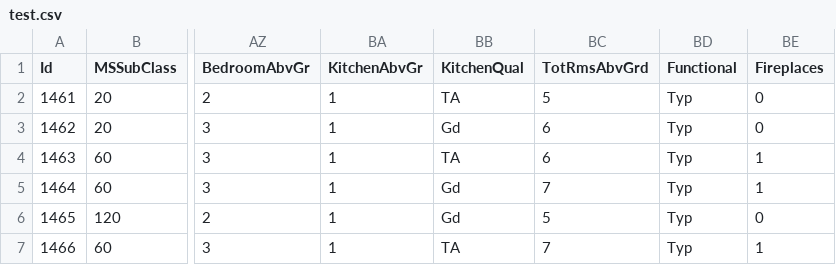
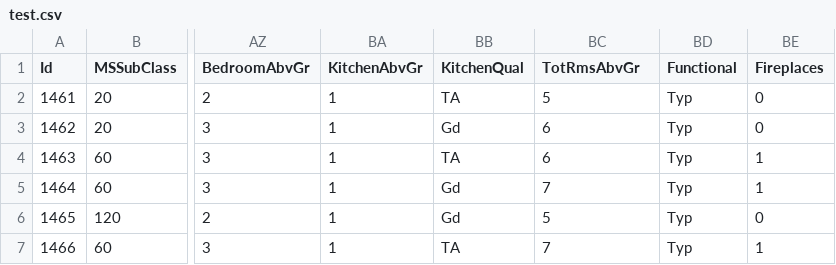
Before and after one commit to gablabc/Partial_Order_in_Chaos, a CSV file: experiments/datasets/kaggle_houses/test.csv, drawn as a sheet; only a part is shown, gaps mark what is left out; the diff names each change by its address in the sheet, - before the commit and + after, or states it on an @@ line.

Commit message:
Submit houses preds to Kaggle.

```diff
--- a/experiments/datasets/kaggle_houses/test.csv
+++ b/experiments/datasets/kaggle_houses/test.csv
-BC1: TotRmsAbvGrd
+BC1: TotRmsAbvGr
```
Also changed, not shown: 3 other files.
